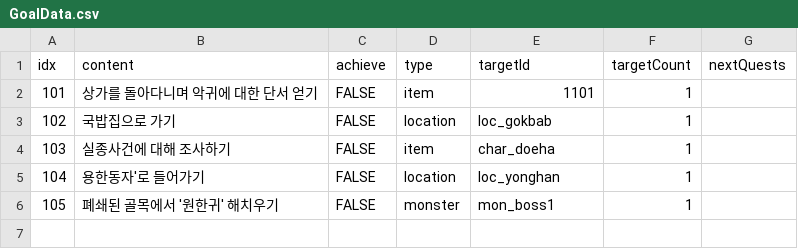
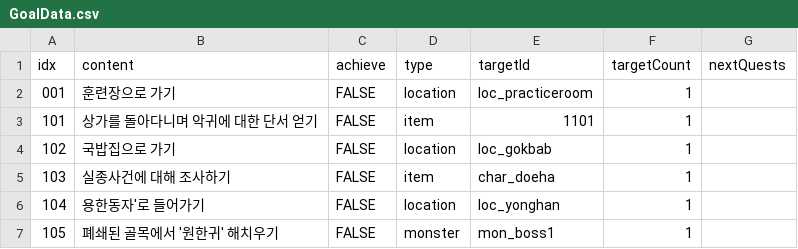
Before and after one commit to gain404/CaseFile.Record_of_FalseFaith, a CSV file: Assets/Resources/GoalData.csv, drawn as a sheet.

```diff
--- a/Assets/Resources/GoalData.csv
+++ b/Assets/Resources/GoalData.csv
@@ -1,2 +1,3 @@
 idx,content,achieve,type,targetId,targetCount,nextQuests
+001,훈련장으로 가기,FALSE,location,loc_practiceroom,1,
 101,상가를 돌아다니며 악귀에 대한 단서 얻기,FALSE,item,1101,1,
```
Also changed, not shown: 7 other files.
